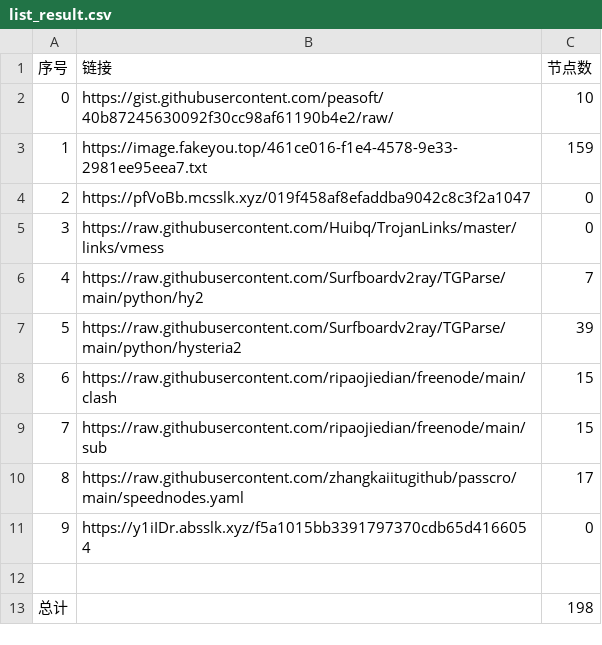
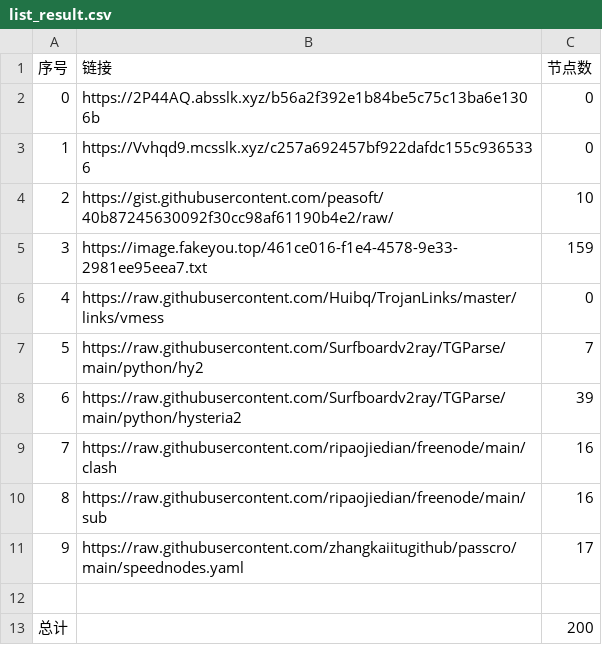
Before and after one commit to dqt081228OHVGFY/NoMoreWalls, a CSV file: list_result.csv, drawn as a sheet; removed rows and columns are numbered as before the commit, all else as after; the diff names each change by its address in the sheet, - before the commit and + after, or states it on an @@ line.

```diff
--- a/list_result.csv
+++ b/list_result.csv
+row 2: 0 | https://2P44AQ.absslk.xyz/b56a2f392e1b84be5c75c13ba6e1306b | 0
+row 3: 1 | https://Vvhqd9.mcsslk.xyz/c257a692457bf922dafdc155c9365336 | 0
@@ column A (序号) renumbered between rows 4 and 11 @@
-row 4: 2 | https://pfVoBb.mcsslk.xyz/019f458af8efaddba9042c8c3f2a1047 | 0
-C9:C10 (节点数): 15
+C9:C10 (节点数): 16
-row 11: 9 | https://y1iIDr.absslk.xyz/f5a1015bb3391797370cdb65d4166054 | 0
-C13 (节点数): 198
+C13 (节点数): 200
```
Also changed, not shown: 15 other files.
